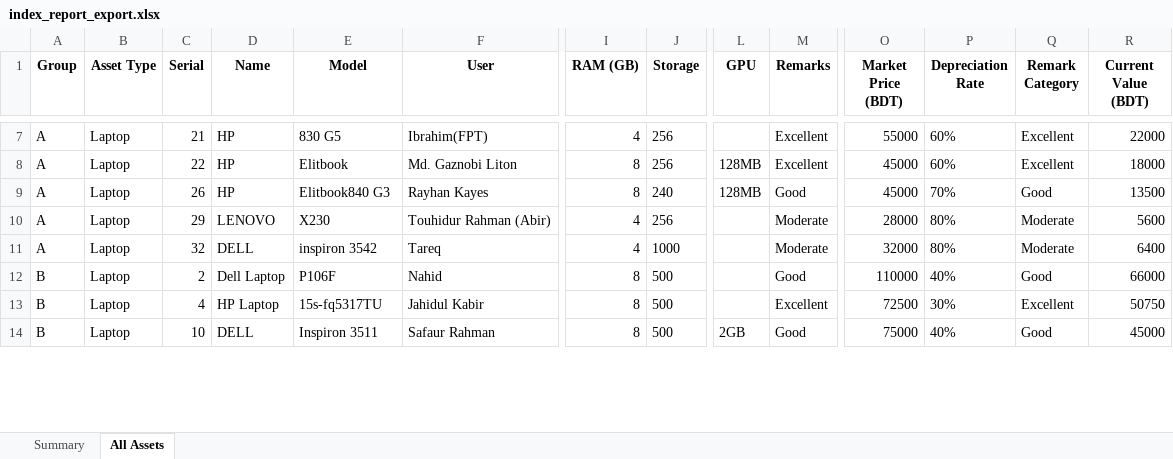
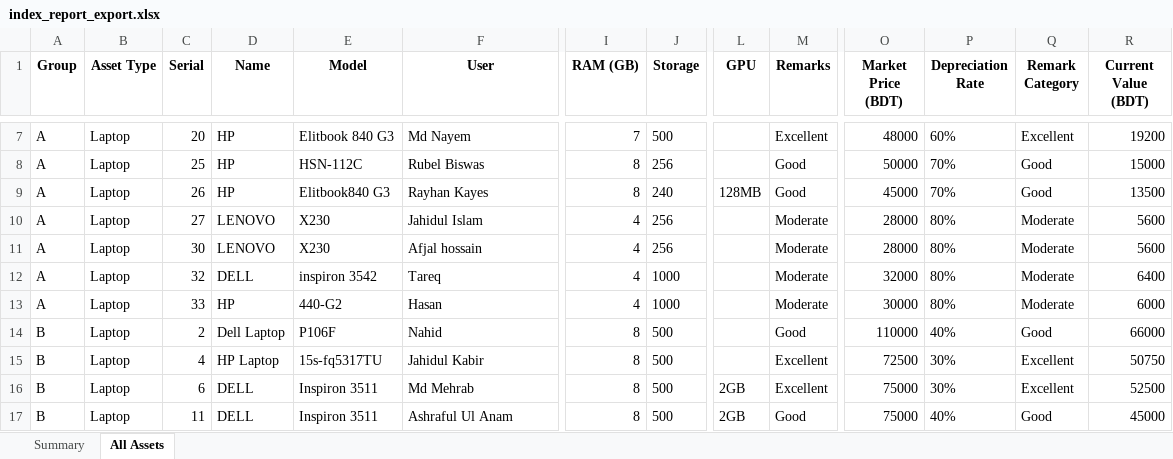
Before and after one commit to gtlfilesbd-droid/IT, an Excel workbook: index_report_export.xlsx, sheet All Assets, drawn as a sheet; only a part is shown, gaps mark what is left out; values as stored, in another font and other column widths than the file's, no borders; addresses are those after the commit; rows hold the shown columns only; the diff covers the shown part only; the diff names each change by its address in the sheet, - before the commit and + after, or states it on an @@ line.

Commit message:
HP Server Value is Update

```diff
--- a/index_report_export.xlsx (sheet All Assets)
+++ b/index_report_export.xlsx (sheet All Assets)
-C7 (Serial): 21
+C7 (Serial): 20
-E7 (Model): 830 G5
+E7 (Model): Elitbook 840 G3
-F7 (User): Ibrahim(FPT)
+F7 (User): Md Nayem
-I7 (RAM (GB)): 4
+I7 (RAM (GB)): 7
-J7 (Storage): 256
+J7 (Storage): 500
-O7 (Market Price (BDT)): 55000
+O7 (Market Price (BDT)): 48000
-R7 (Current Value (BDT)): 22000
+R7 (Current Value (BDT)): 19200
-C8 (Serial): 22
+C8 (Serial): 25
-E8 (Model): Elitbook
+E8 (Model): HSN-112C
-F8 (User): Md. Gaznobi Liton
+F8 (User): Rubel Biswas
-L8 (GPU): 128MB
+L8 (GPU): (empty)
-M8 (Remarks): Excellent
+M8 (Remarks): Good
-O8 (Market Price (BDT)): 45000
+O8 (Market Price (BDT)): 50000
-P8 (Depreciation Rate): 60%
+P8 (Depreciation Rate): 70%
-Q8 (Remark Category): Excellent
+Q8 (Remark Category): Good
-R8 (Current Value (BDT)): 18000
+R8 (Current Value (BDT)): 15000
-C10 (Serial): 29
+C10 (Serial): 27
-F10 (User): Touhidur Rahman (Abir)
+F10 (User): Jahidul Islam
+row 11: A | Laptop | 30 | LENOVO | X230 | Afjal hossain | 4 | 256 |  | Moderate | 28000 | 80% | Moderate | 5600
+row 13: A | Laptop | 33 | HP | 440-G2 | Hasan | 4 | 1000 |  | Moderate | 30000 | 80% | Moderate | 6000
+row 16: B | Laptop | 6 | DELL | Inspiron 3511 | Md Mehrab | 8 | 500 | 2GB | Excellent | 75000 | 30% | Excellent | 52500
-C17 (Serial): 10
+C17 (Serial): 11
-F17 (User): Safaur Rahman
+F17 (User): Ashraful Ul Anam
```
Also changed, not shown: 17 added rows, 20 removed rows and 226 edited cells elsewhere in this sheet, sheet Summary, 5 other files.
